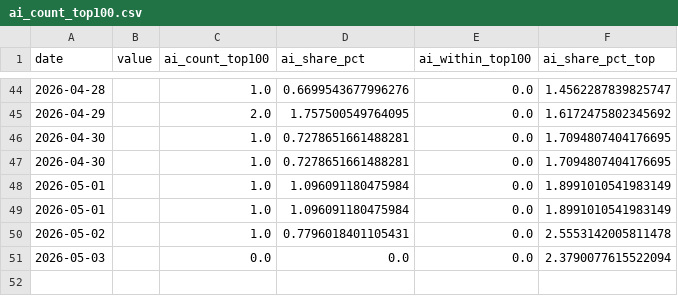
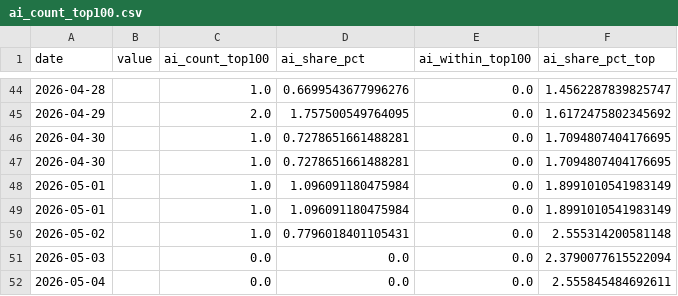
Before and after one commit to markram0001/aoi, a CSV file: data/ai_count_top100.csv, drawn as a sheet; only a part is shown, gaps mark what is left out.

```diff
--- a/data/ai_count_top100.csv
+++ b/data/ai_count_top100.csv
@@ -49,3 +49,4 @@ date,value,ai_count_top100,ai_share_pct,ai_within_top100,ai_share_pct_top
 2026-05-01,,1.0,1.096091180475984,0.0,1.8991010541983149
-2026-05-02,,1.0,0.7796018401105431,0.0,2.5553142005811478
+2026-05-02,,1.0,0.7796018401105431,0.0,2.555314200581148
 2026-05-03,,0.0,0.0,0.0,2.3790077615522094
+2026-05-04,,0.0,0.0,0.0,2.555845484692611
```
Also changed, not shown: data/ai_points_top100.csv, data/ai_scores_all.csv, 5 other files.
